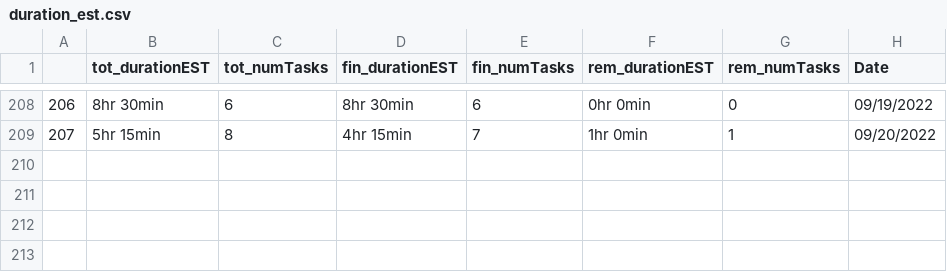
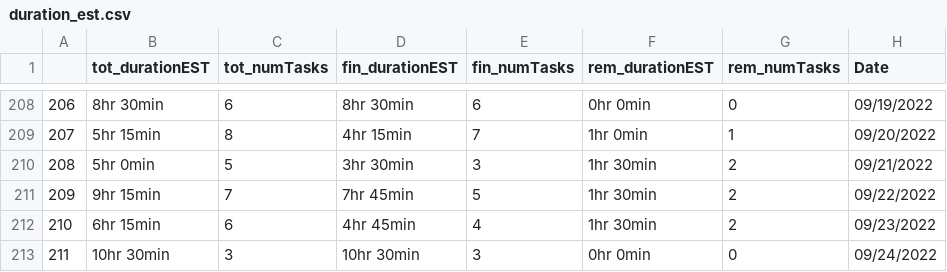
Before and after one commit to AndyLeeProjects/notion_automation, a CSV file: Data/duration_est.csv, drawn as a sheet; only a part is shown, gaps mark what is left out; the diff names each change by its address in the sheet, - before the commit and + after, or states it on an @@ line.

```diff
--- a/Data/duration_est.csv
+++ b/Data/duration_est.csv
+row 210: 208 | 5hr 0min | 5 | 3hr 30min | 3 | 1hr 30min | 2 | 09/21/2022
+row 211: 209 | 9hr 15min | 7 | 7hr 45min | 5 | 1hr 30min | 2 | 09/22/2022
+row 212: 210 | 6hr 15min | 6 | 4hr 45min | 4 | 1hr 30min | 2 | 09/23/2022
+row 213: 211 | 10hr 30min | 3 | 10hr 30min | 3 | 0hr 0min | 0 | 09/24/2022
```
Also changed, not shown: Data/all_dat.csv, Data/morning_routine.csv, 2 other files.
